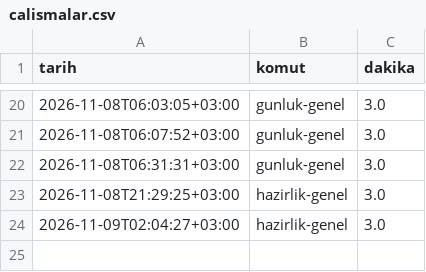
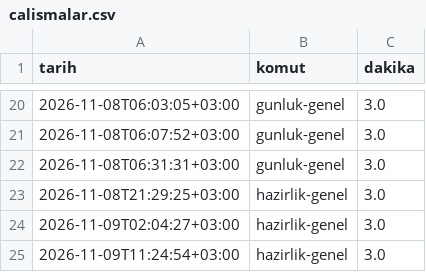
Before and after one commit to ScorpDasy/Llama, a CSV file: veri/calismalar.csv, drawn as a sheet; only a part is shown, gaps mark what is left out.

```diff
--- a/veri/calismalar.csv
+++ b/veri/calismalar.csv
@@ -24 +24,2 @@ tarih,komut,dakika
 2026-11-09T02:04:27+03:00,hazirlik-genel,3.0
+2026-11-09T11:24:54+03:00,hazirlik-genel,3.0
```
Also changed, not shown: 1 other file.
